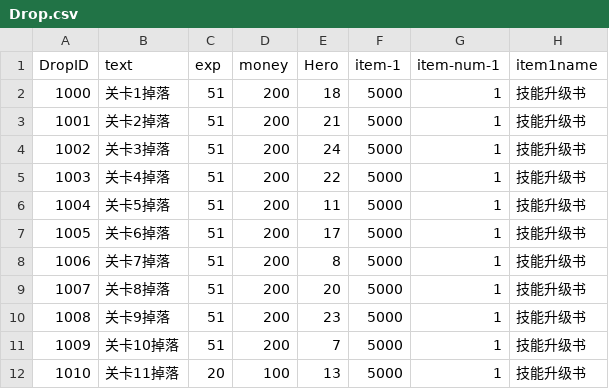
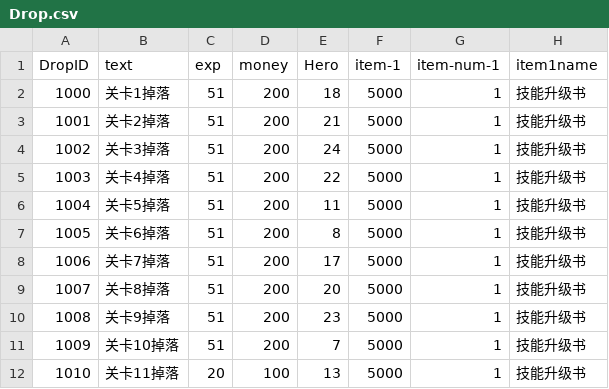
Before and after one commit to kevinnewkevin/xiyou, a CSV file: trunk/config/tables/Drop.csv, drawn as a sheet; only a part is shown; the diff names each change by its address in the sheet, - before the commit and + after, or states it on an @@ line.

```diff
--- a/trunk/config/tables/Drop.csv
+++ b/trunk/config/tables/Drop.csv
-E7 (Hero): 17
+E7 (Hero): 8
-E8 (Hero): 8
+E8 (Hero): 17
```
